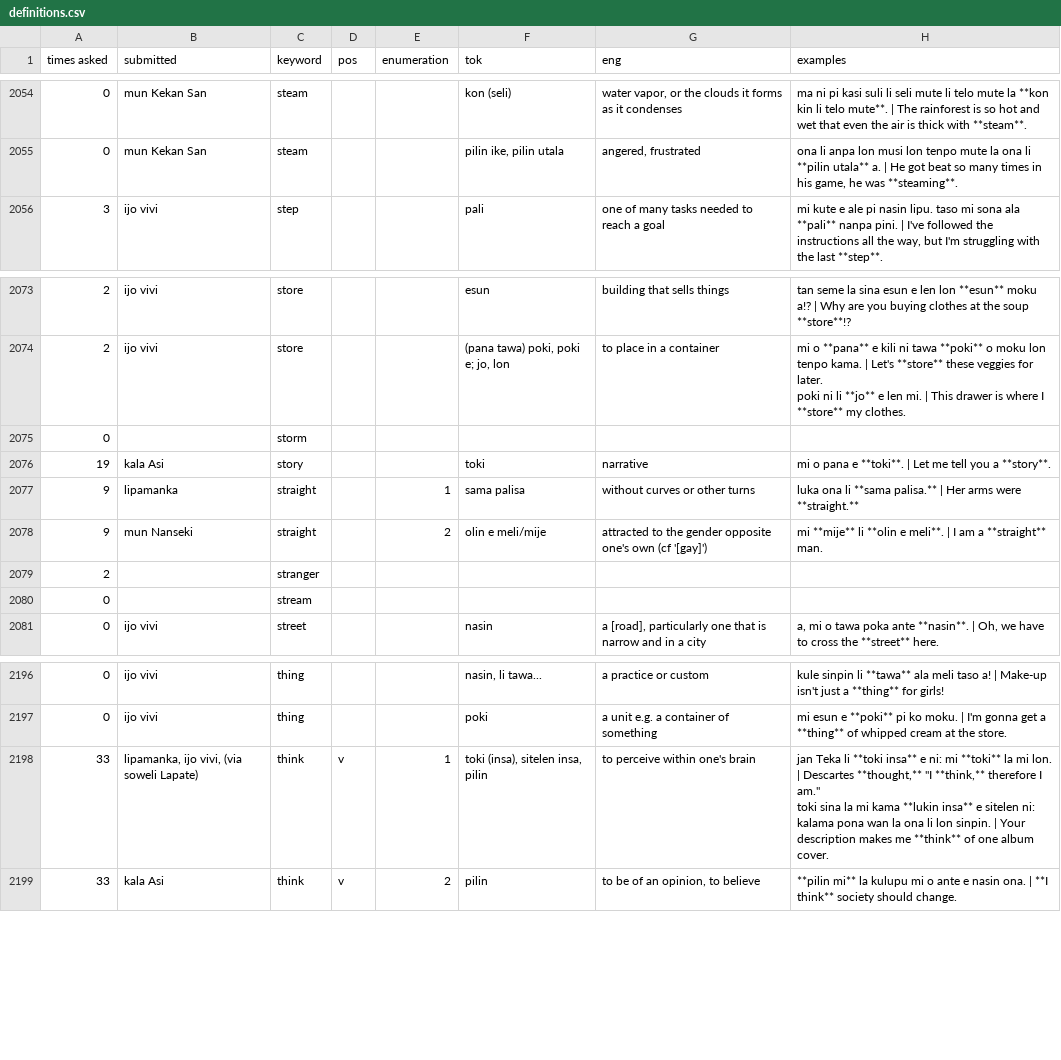
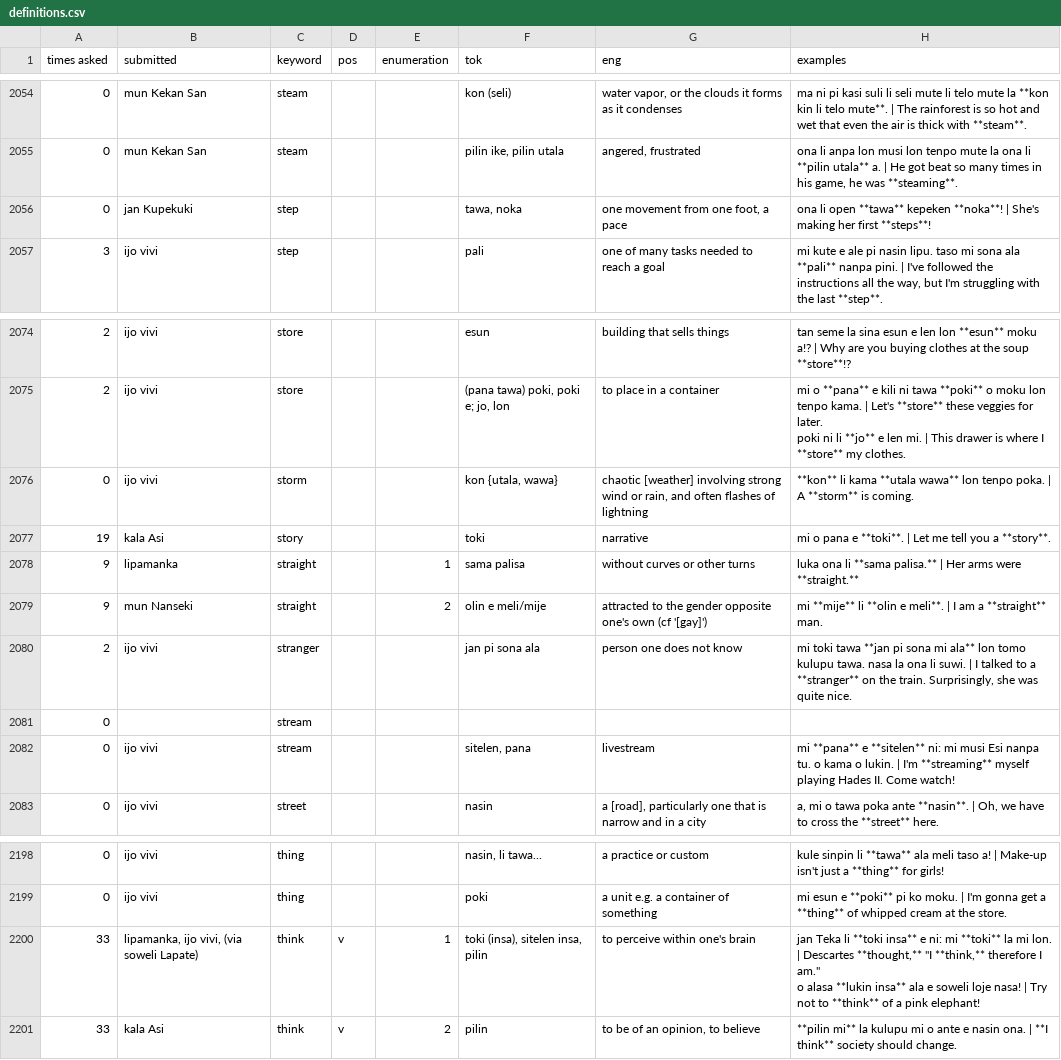
Before and after one commit to pona-la/kemeka.pona.la, a CSV file: data/definitions.csv, drawn as a sheet; only a part is shown, gaps mark what is left out; addresses are those after the commit; ↵ is a line break in a cell; the diff names each change by its address in the sheet, - before the commit and + after, or states it on an @@ line.

Commit message:
Update data for 2026-07-30

```diff
--- a/data/definitions.csv
+++ b/data/definitions.csv
+row 2056: 0 | jan Kupekuki | step |  |  | tawa, noka | one movement from one foot, a pace | ona li open **tawa** kepeken **noka**! | She's making her first **steps**!
-B2076 (submitted): (empty)
+B2076 (submitted): ijo vivi
-F2076 (tok): (empty)
+F2076 (tok): kon {utala, wawa}
-G2076 (eng): (empty)
+G2076 (eng): chaotic [weather] involving strong wind or rain, and often flashes of lightning
-H2076 (examples): (empty)
+H2076 (examples): **kon** li kama **utala wawa** lon tenpo poka. | A **storm** is coming.
-B2080 (submitted): (empty)
+B2080 (submitted): ijo vivi
-F2080 (tok): (empty)
+F2080 (tok): jan pi sona ala
-G2080 (eng): (empty)
+G2080 (eng): person one does not know
-H2080 (examples): (empty)
+H2080 (examples): mi toki tawa **jan pi sona mi ala** lon tomo kulupu tawa. nasa la ona li suwi. | I talked to a **stranger** on the train. Surprisingly, she was quite nice.
+row 2082: 0 | ijo vivi | stream |  |  | sitelen, pana | livestream | mi **pana** e **sitelen** ni: mi musi Esi nanpa tu. o kama o lukin. | I'm **streaming** myself playing Hades II. Come watch!
-H2200 (examples): …I am." ↵ toki sina la mi kama **lukin insa** e sitelen ni: kalama pona wan la ona li lon sinpin. | Your description makes me **think** of one album cover.
+H2200 (examples): …I am." ↵ o alasa **lukin insa** ala e soweli loje nasa! | Try not to **think** of a pink elephant!
```
